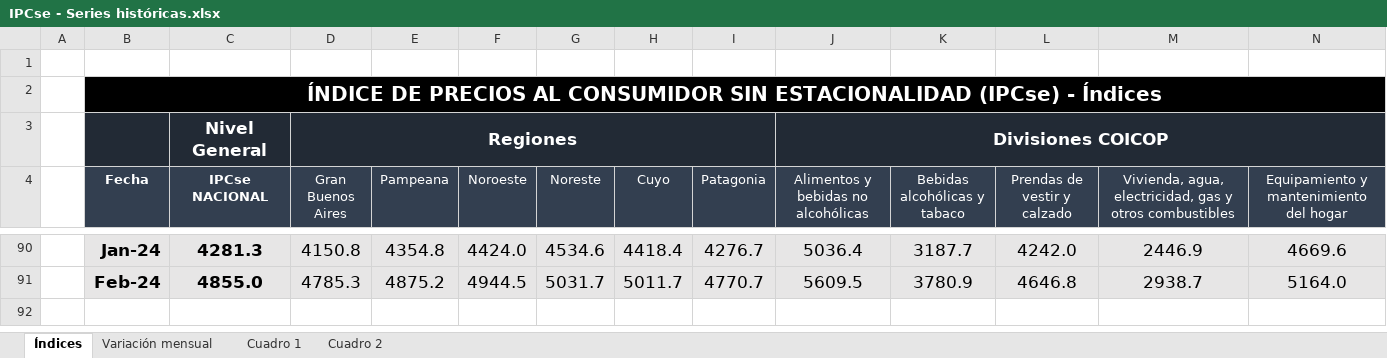
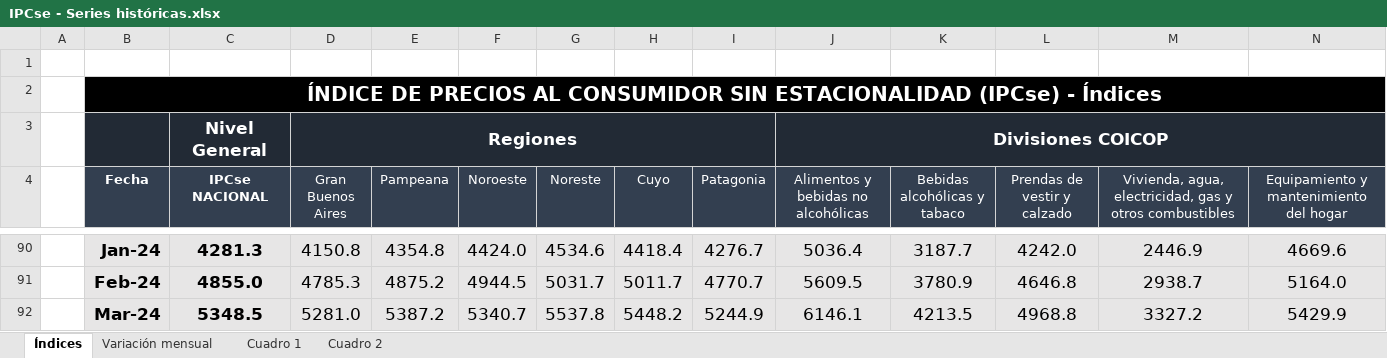
Before and after one commit to mrozada/mrozada.github.io, an Excel workbook: assets/excel/IPCse - Series históricas.xlsx, sheet Índices, drawn as a sheet; only a part is shown, gaps mark what is left out; values as stored, in another font and other column widths than the file's, no borders; rows hold the shown columns only; the diff names each change by its address in the sheet, - before the commit and + after, or states it on an @@ line.

```diff
--- a/assets/excel/IPCse - Series históricas.xlsx (sheet Índices)
+++ b/assets/excel/IPCse - Series históricas.xlsx (sheet Índices)
+row 92:  | Mar-24 | 5348.5 | 5281.0 | 5387.2 | 5340.7 | 5537.8 | 5448.2 | 5244.9 | 6146.1 | 4213.5 | 4968.8 | 3327.2 | 5429.9
```
Also changed, not shown: sheet Cuadro 2, sheet Cuadro 1, sheet Variación mensual, 3 other files.
